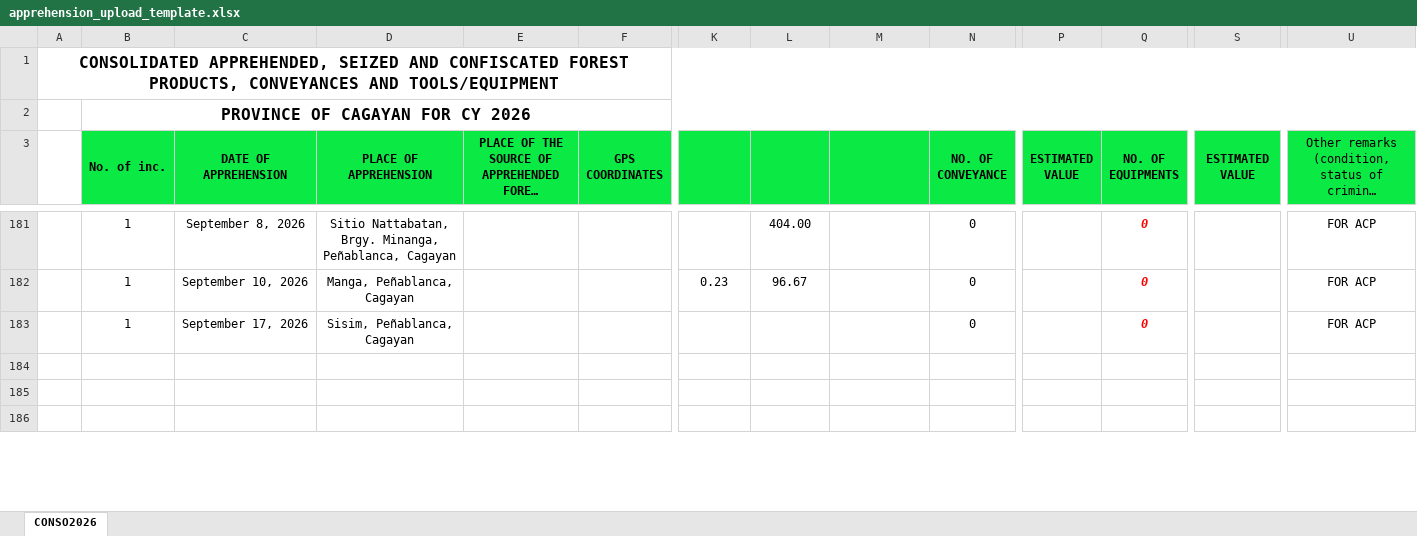
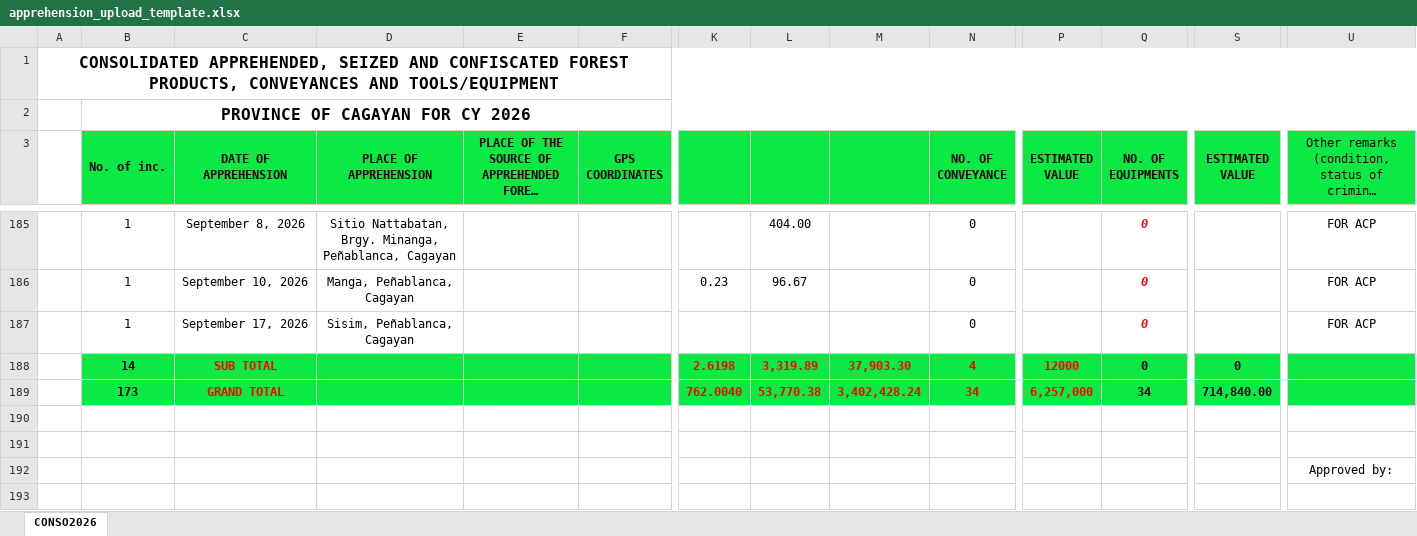
Before and after one commit to jerimar-only/mes-app, an Excel workbook: public/apprehension_upload_template.xlsx, sheet CONSO2026, drawn as a sheet; only a part is shown, gaps mark what is left out; long unchanged cells end in …; values as stored, in another font and other column widths than the file's, no borders; table styles not drawn; rows hold the shown columns only; the diff covers the shown part only; the diff names each change by its address in the sheet, - before the commit and + after, or states it on an @@ line.

```diff
--- a/public/apprehension_upload_template.xlsx (sheet CONSO2026)
+++ b/public/apprehension_upload_template.xlsx (sheet CONSO2026)
+row 188:  | 14 | SUB TOTAL |  |  |  | 2.6198 | 3,319.89 | 37,903.30 | 4 | 12000 | 0 | 0
+row 189:  | 173 | GRAND TOTAL |  |  |  | 762.0040 | 53,770.38 | 3,402,428.24 | 34 | 6,257,000 | 34 | 714,840.00
+row 192:  |  |  |  |  |  |  |  |  |  |  |  |  | Approved by:
```
Also changed, not shown: 6 added rows and 2 edited cells elsewhere in this sheet, formulas that keep their value, 3 other files.
